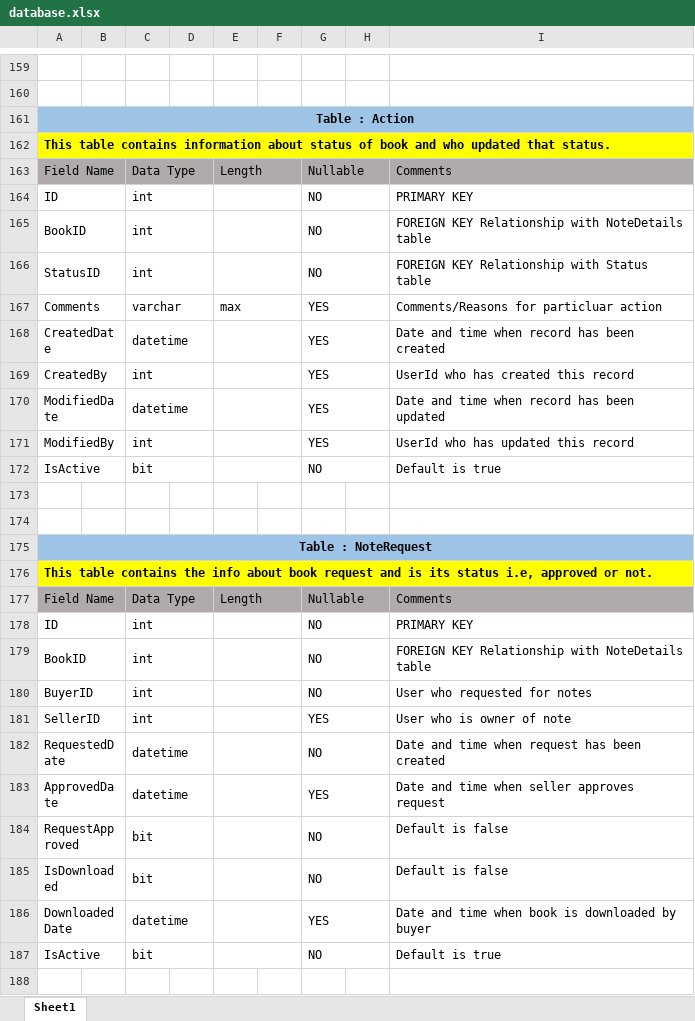
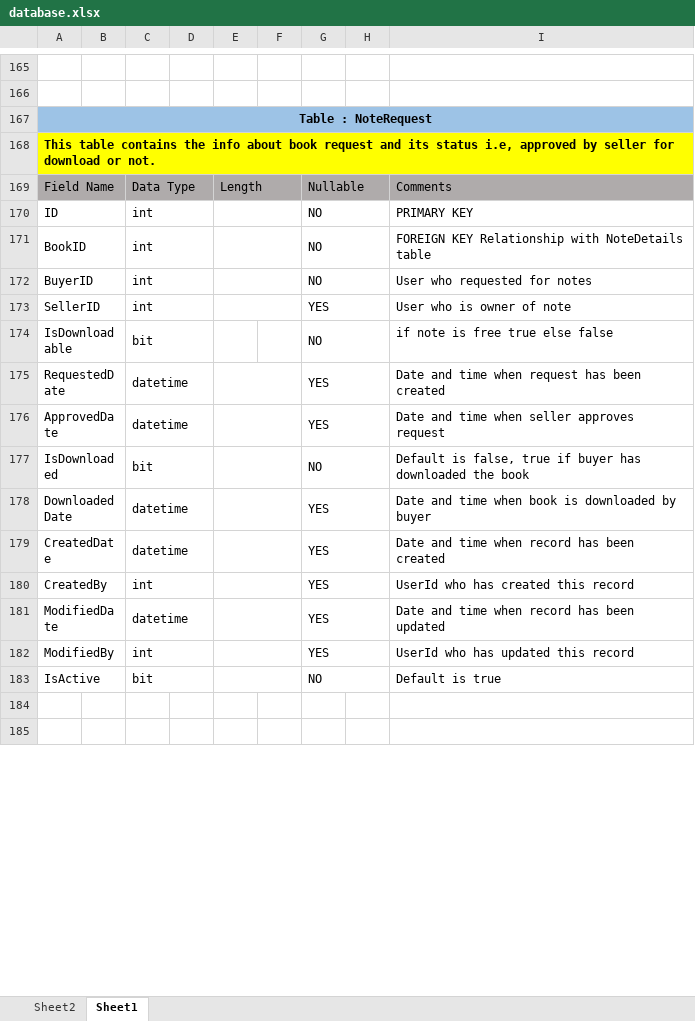
Before and after one commit to Priyank810/NoteMarketPlaceHTML, an Excel workbook: Database/database.xlsx, sheet Sheet1, drawn as a sheet; only a part is shown, gaps mark what is left out; the shorter side is filled out with more unchanged rows; values as stored, in another font and other column widths than the file's, no borders; removed rows and columns are numbered as before the commit, all else as after; the diff covers the shown part only; the diff names each change by its address in the sheet, - before the commit and + after, or states it on an @@ line.

Commit message:
db file modified

```diff
--- a/Database/database.xlsx (sheet Sheet1)
+++ b/Database/database.xlsx (sheet Sheet1)
+sheet tab: Sheet2
-row 161: Table : Action
-row 162: This table contains information about status of book and who updated that status.
@@ row 163 moved to row 203: Field Name @@
@@ row 164 moved to row 204: ID @@
@@ row 165 moved to row 205: BookID @@
-row 166: StatusID |  | int |  |  |  | NO |  | FOREIGN KEY Relationship with Status table
-row 167: Comments |  | varchar |  | max |  | YES |  | Comments/Reasons for particluar action
-row 172: IsActive |  | bit |  |  |  | NO |  | Default is true
-row 173: (empty)
-row 174: (empty)
-A168: …request and is its status i.e, approved or not.
+A168: …request and its status i.e, approved by seller for download or not.
+row 174: IsDownloadable |  | bit |  |  |  | NO |  | if note is free true else false
-G175: NO
+G175: YES
-row 184: RequestApproved |  | bit |  |  |  | NO |  | Default is false
-I177: Default is false
+I177: Default is false, true if buyer has downloaded the book
@@ row 168 moved to row 179: CreatedDate @@
@@ row 169 moved to row 180: CreatedBy @@
@@ row 170 moved to row 181: ModifiedDate @@
@@ row 171 moved to row 182: ModifiedBy @@
```
Also changed, not shown: 18 added rows, 1 removed row and 3 edited cells elsewhere in this sheet.
